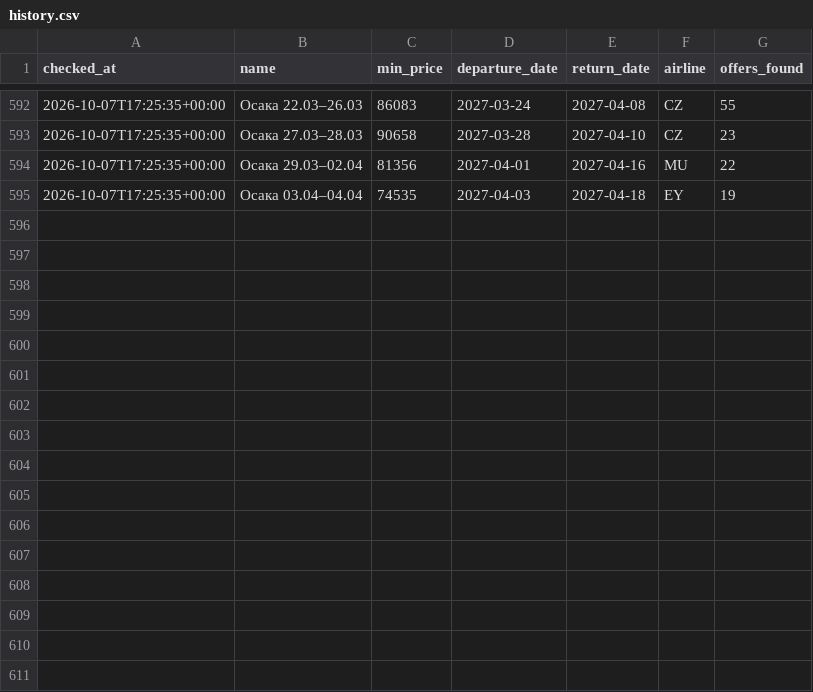
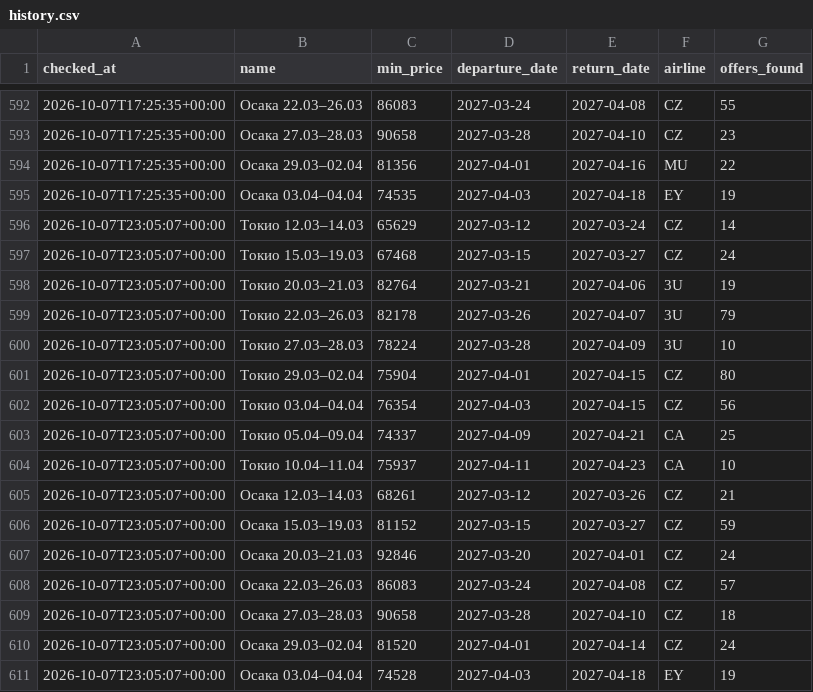
Before and after one commit to djandtty/custom-bot-checker, a CSV file: history.csv, drawn as a sheet; only a part is shown, gaps mark what is left out; the diff names each change by its address in the sheet, - before the commit and + after, or states it on an @@ line.

```diff
--- a/history.csv
+++ b/history.csv
+row 596: 2026-10-07T23:05:07+00:00 | Токио 12.03–14.03 | 65629 | 2027-03-12 | 2027-03-24 | CZ | 14
+row 597: 2026-10-07T23:05:07+00:00 | Токио 15.03–19.03 | 67468 | 2027-03-15 | 2027-03-27 | CZ | 24
+row 598: 2026-10-07T23:05:07+00:00 | Токио 20.03–21.03 | 82764 | 2027-03-21 | 2027-04-06 | 3U | 19
+row 599: 2026-10-07T23:05:07+00:00 | Токио 22.03–26.03 | 82178 | 2027-03-26 | 2027-04-07 | 3U | 79
+row 600: 2026-10-07T23:05:07+00:00 | Токио 27.03–28.03 | 78224 | 2027-03-28 | 2027-04-09 | 3U | 10
+row 601: 2026-10-07T23:05:07+00:00 | Токио 29.03–02.04 | 75904 | 2027-04-01 | 2027-04-15 | CZ | 80
+row 602: 2026-10-07T23:05:07+00:00 | Токио 03.04–04.04 | 76354 | 2027-04-03 | 2027-04-15 | CZ | 56
+row 603: 2026-10-07T23:05:07+00:00 | Токио 05.04–09.04 | 74337 | 2027-04-09 | 2027-04-21 | CA | 25
+row 604: 2026-10-07T23:05:07+00:00 | Токио 10.04–11.04 | 75937 | 2027-04-11 | 2027-04-23 | CA | 10
+row 605: 2026-10-07T23:05:07+00:00 | Осака 12.03–14.03 | 68261 | 2027-03-12 | 2027-03-26 | CZ | 21
+row 606: 2026-10-07T23:05:07+00:00 | Осака 15.03–19.03 | 81152 | 2027-03-15 | 2027-03-27 | CZ | 59
+row 607: 2026-10-07T23:05:07+00:00 | Осака 20.03–21.03 | 92846 | 2027-03-20 | 2027-04-01 | CZ | 24
+row 608: 2026-10-07T23:05:07+00:00 | Осака 22.03–26.03 | 86083 | 2027-03-24 | 2027-04-08 | CZ | 57
+row 609: 2026-10-07T23:05:07+00:00 | Осака 27.03–28.03 | 90658 | 2027-03-28 | 2027-04-10 | CZ | 18
+row 610: 2026-10-07T23:05:07+00:00 | Осака 29.03–02.04 | 81520 | 2027-04-01 | 2027-04-14 | CZ | 24
+row 611: 2026-10-07T23:05:07+00:00 | Осака 03.04–04.04 | 74528 | 2027-04-03 | 2027-04-18 | EY | 19
```
Also changed, not shown: 1 other file.
